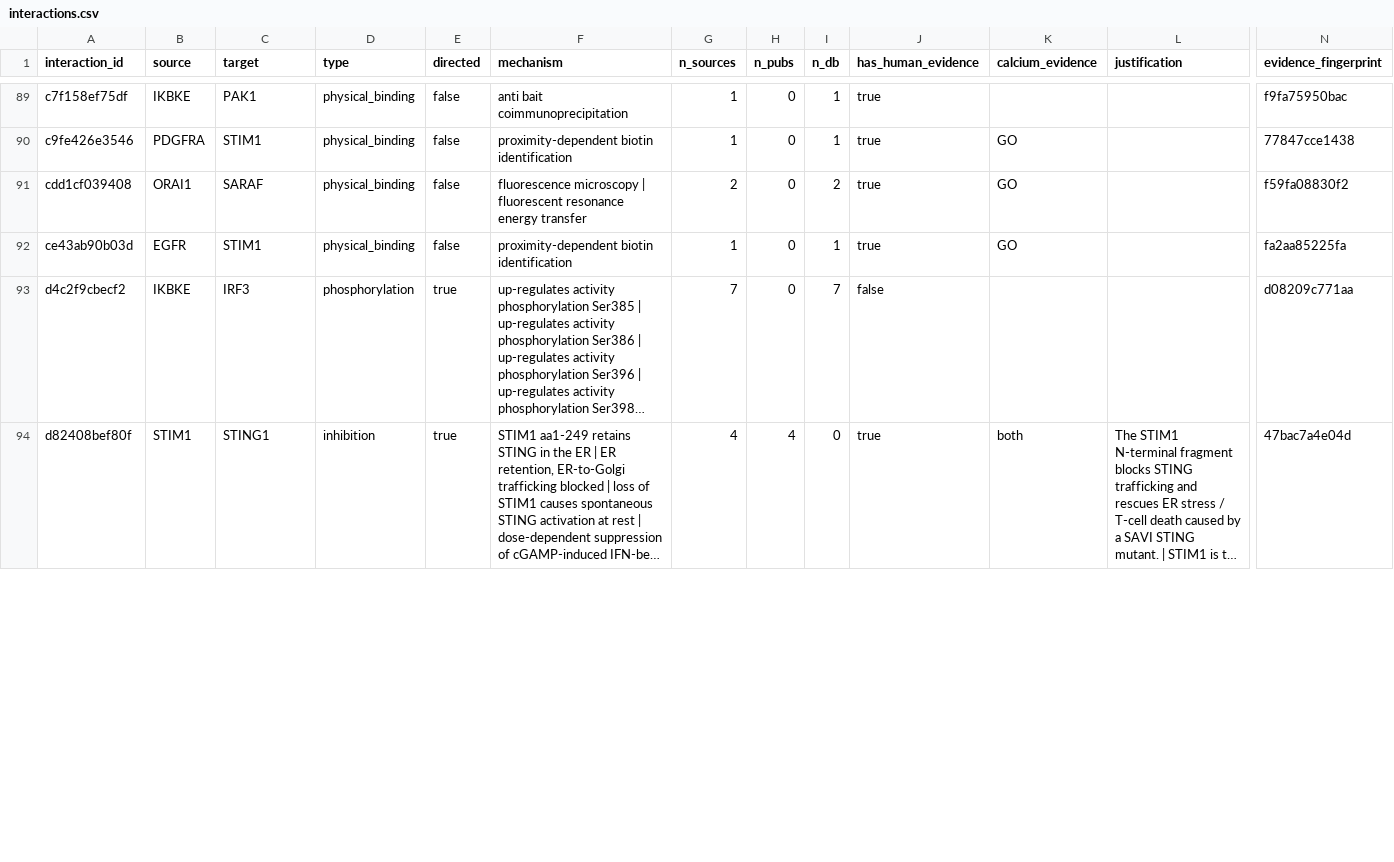
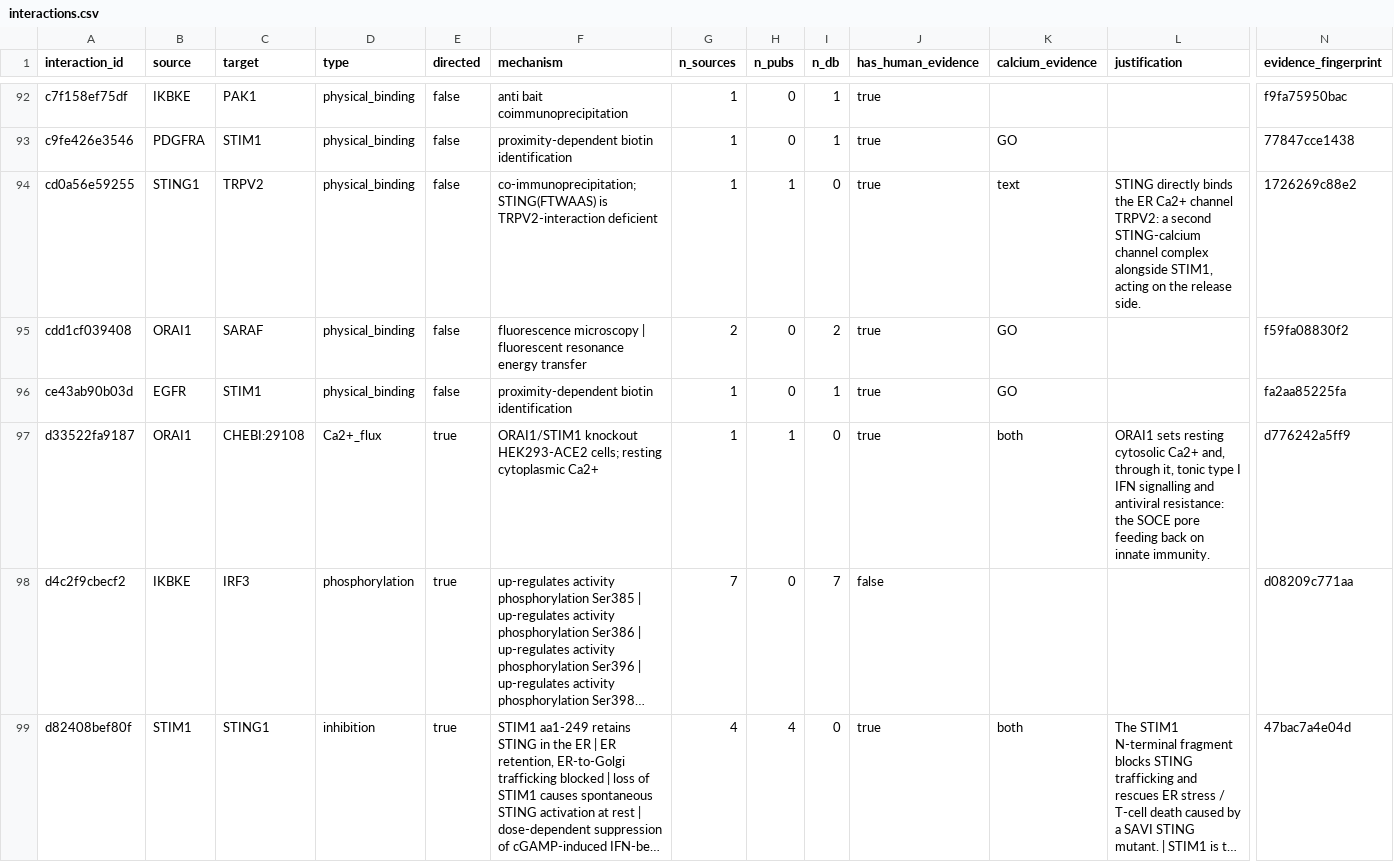
Before and after one commit to Nurtal/IDT_ca_map, a CSV file: data/interactions.csv, drawn as a sheet; only a part is shown, gaps mark what is left out; long unchanged cells end in …; rows hold the shown columns only; the diff covers the shown part only; the diff names each change by its address in the sheet, - before the commit and + after, or states it on an @@ line.

```diff
--- a/data/interactions.csv
+++ b/data/interactions.csv
+row 94: cd0a56e59255 | STING1 | TRPV2 | physical_binding | false | co-immunoprecipitation; STING(FTWAAS) is TRPV2-interaction deficient | 1 | 1 | 0 | true | text | STING directly binds the ER Ca2+ channel TRPV2: a second STING-calcium channel complex alongside STIM1, acting on the release side. | 1726269c88e2
+row 97: d33522fa9187 | ORAI1 | CHEBI:29108 | Ca2+_flux | true | ORAI1/STIM1 knockout HEK293-ACE2 cells; resting cytoplasmic Ca2+ | 1 | 1 | 0 | true | both | ORAI1 sets resting cytosolic Ca2+ and, through it, tonic type I IFN signalling and antiviral resistance: the SOCE pore feeding back on innate immunity. | d776242a5ff9
```
Also changed, not shown: 3 added rows and 5 edited cells elsewhere in this file, data/evidence.csv, data/nodes.csv, 6 other files.
